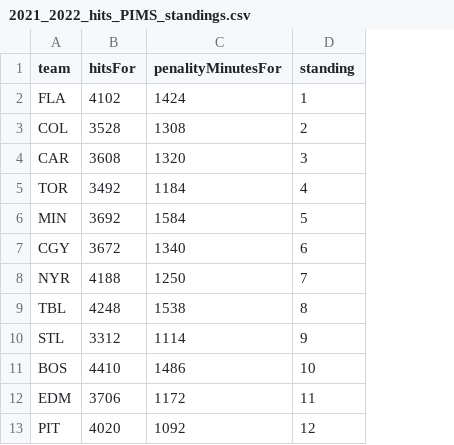
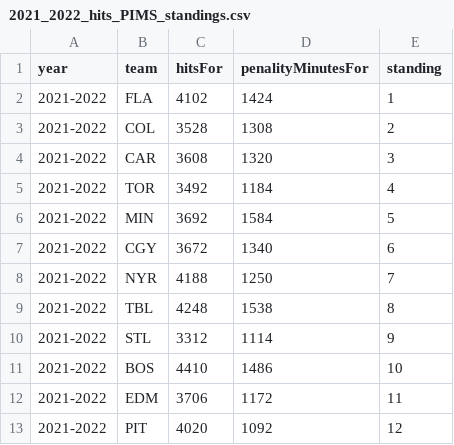
Before and after one commit to xGrewaIx/NHL-Trends, a CSV file: Standings_hits_PIMS_data/2021_2022_hits_PIMS_standings.csv, drawn as a sheet; only a part is shown; the diff names each change by its address in the sheet, - before the commit and + after, or states it on an @@ line.

```diff
--- a/Standings_hits_PIMS_data/2021_2022_hits_PIMS_standings.csv
+++ b/Standings_hits_PIMS_data/2021_2022_hits_PIMS_standings.csv
+column A (year), rows 2-13: all 2021-2022
```
Also changed, not shown: Standings_hits_PIMS_data/2008_2009_hits_PIMS_standings.csv, Standings_hits_PIMS_data/2009_2010_hits_PIMS_standings.csv, 12 other files.
